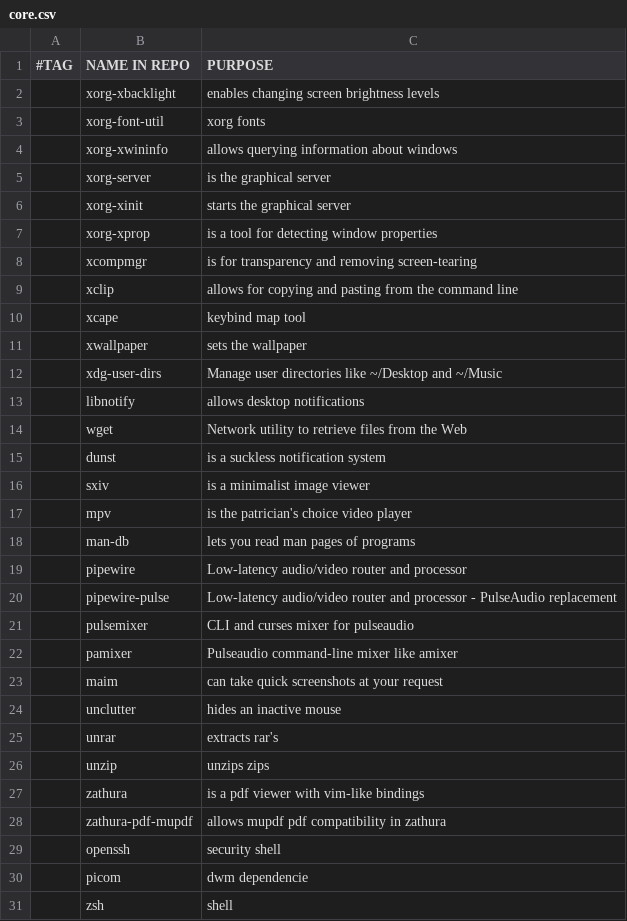
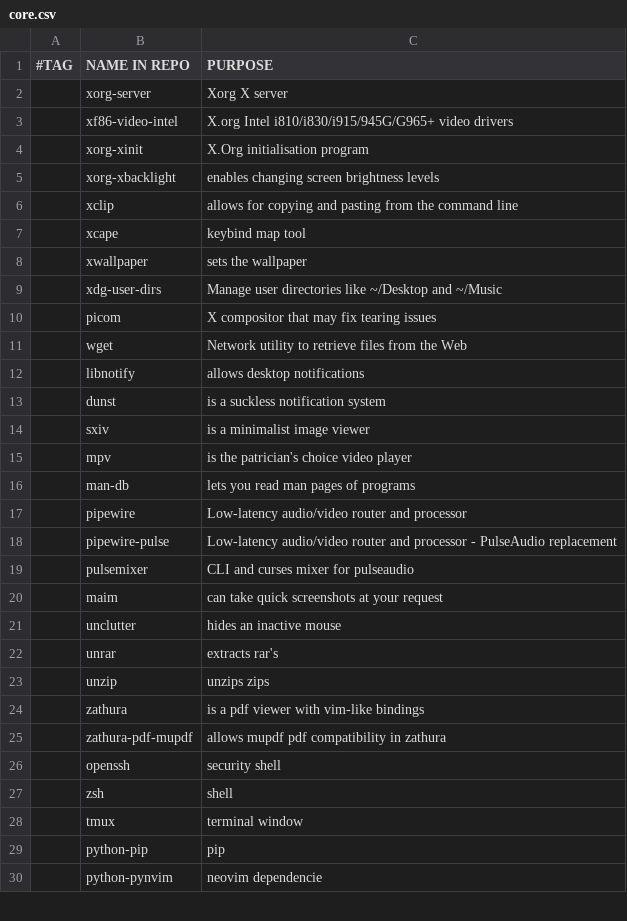
Before and after one commit to stealthHat/.dotfiles, a CSV file: install/packages/core.csv, drawn as a sheet; only a part is shown; the shorter side is filled out with more unchanged rows.

```diff
--- a/install/packages/core.csv
+++ b/install/packages/core.csv
@@ -1,9 +1,6 @@
 #TAG,NAME IN REPO ,PURPOSE
+ ,xorg-server,"Xorg X server"
+ ,xf86-video-intel,"X.org Intel i810/i830/i915/945G/G965+ video drivers"
+ ,xorg-xinit,"X.Org initialisation program"
  ,xorg-xbacklight,"enables changing screen brightness levels"
- ,xorg-font-util,"xorg fonts"
- ,xorg-xwininfo,"allows querying information about windows"
- ,xorg-server,"is the graphical server"
- ,xorg-xinit,"starts the graphical server"
- ,xorg-xprop,"is a tool for detecting window properties"
- ,xcompmgr,"is for transparency and removing screen-tearing"
  ,xclip,"allows for copying and pasting from the command line"
@@ -12,4 +9,5 @@
  ,xdg-user-dirs,"Manage user directories like ~/Desktop and ~/Music"
+ ,picom,"X compositor that may fix tearing issues"
+ ,wget,"Network utility to retrieve files from the Web"
  ,libnotify,"allows desktop notifications"
- ,wget,"Network utility to retrieve files from the Web"
  ,dunst,"is a suckless notification system"
@@ -21,3 +19,2 @@
  ,pulsemixer,"CLI and curses mixer for pulseaudio"
- ,pamixer,"Pulseaudio command-line mixer like amixer"
  ,maim,"can take quick screenshots at your request"
@@ -29,3 +26,2 @@
  ,openssh,"security shell"
- ,picom,"dwm dependencie"
  ,zsh,"shell"
```
Also changed, not shown: 2 other files.
